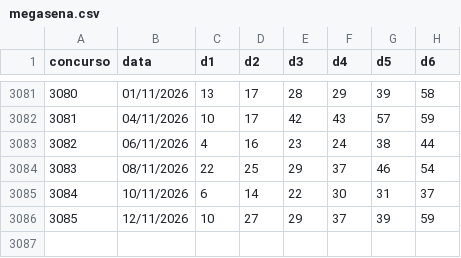
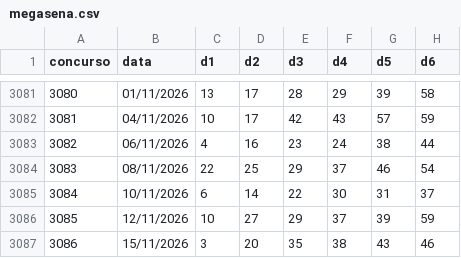
Before and after one commit to andreyoshimura/mega-engine, a CSV file: data/results/megasena.csv, drawn as a sheet; only a part is shown, gaps mark what is left out; the diff names each change by its address in the sheet, - before the commit and + after, or states it on an @@ line.

```diff
--- a/data/results/megasena.csv
+++ b/data/results/megasena.csv
+row 3087: 3086 | 15/11/2026 | 3 | 20 | 35 | 38 | 43 | 46
```
Also changed, not shown: data/features/dezenas.csv, 3 other files.
